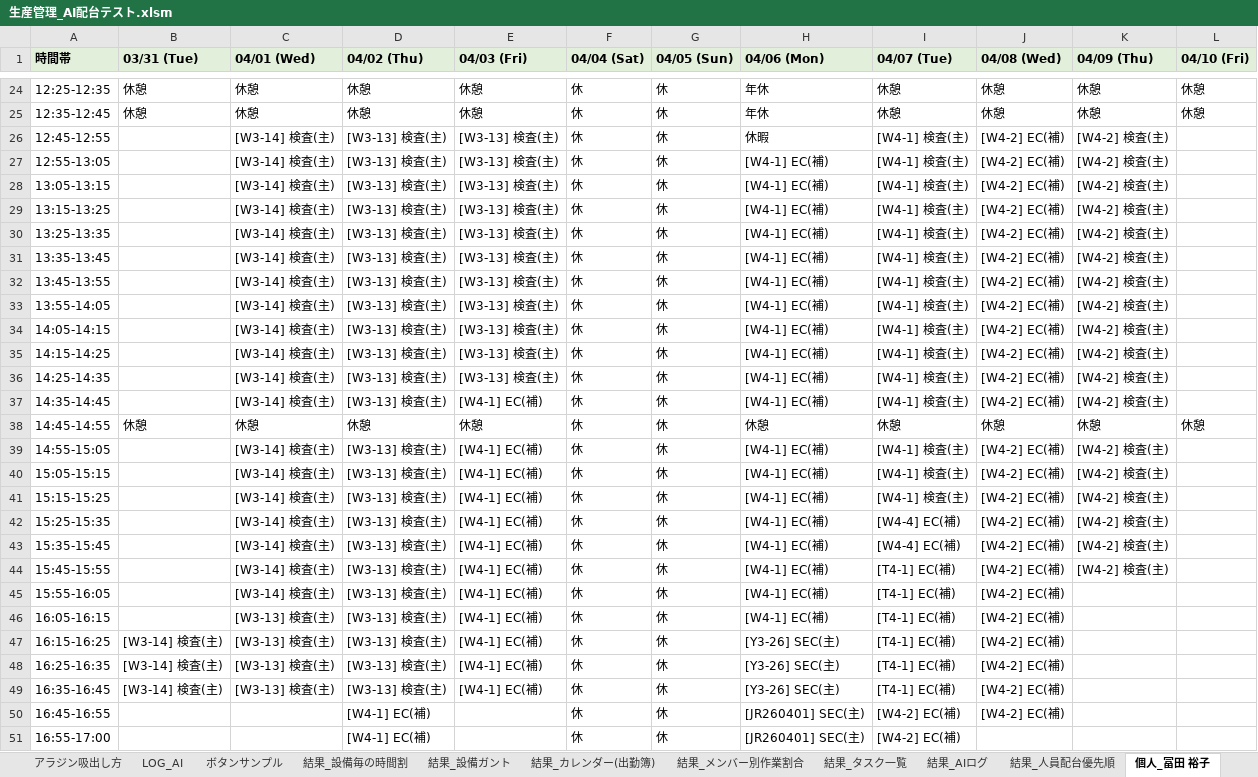
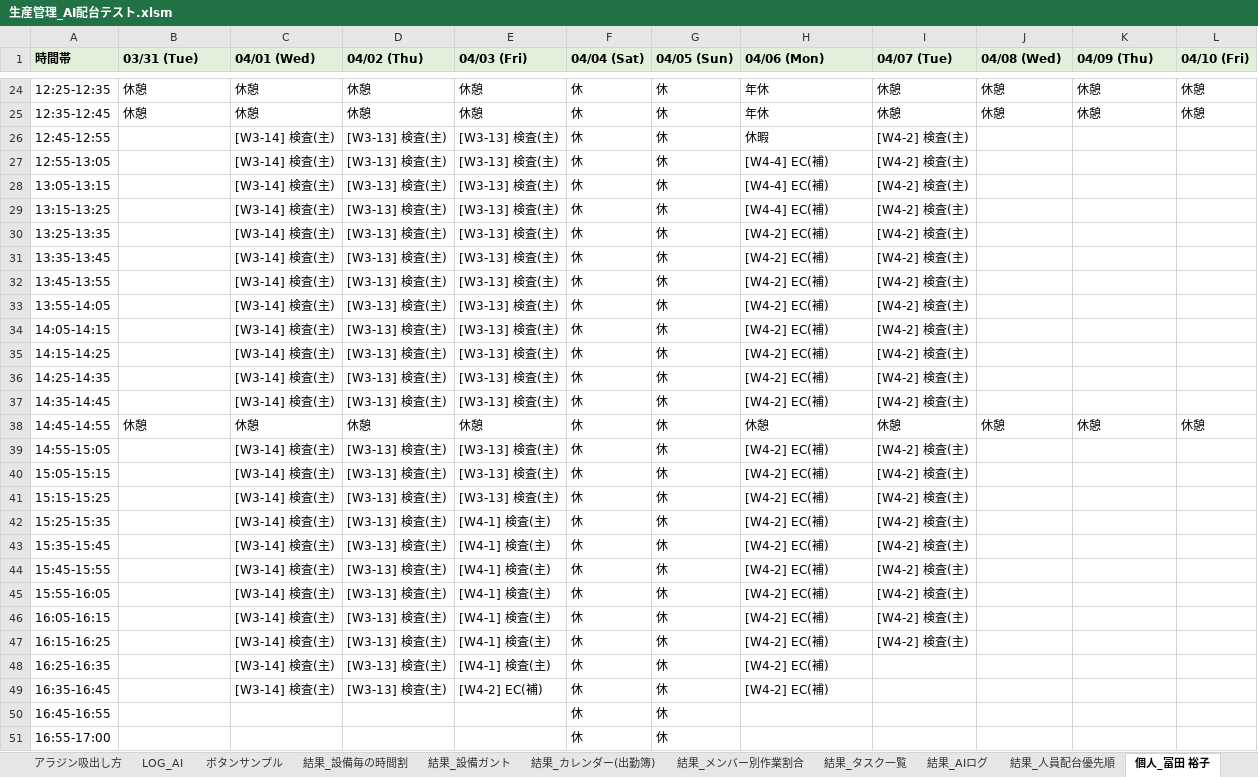
Before and after one commit to hosokawanagaokasangyou-dotcom/Production-Control-System, an Excel workbook: 細川/GoogleAIStudio/テストコード/生産管理_AI配台テスト.xlsm, sheet 個人_冨田 裕子, drawn as a sheet; only a part is shown, gaps mark what is left out; values as stored, in another font and other column widths than the file's, no borders; the diff covers the shown part only; the diff names each change by its address in the sheet, - before the commit and + after, or states it on an @@ line.

```diff
--- a/細川/GoogleAIStudio/テストコード/生産管理_AI配台テスト.xlsm (sheet 個人_冨田 裕子)
+++ b/細川/GoogleAIStudio/テストコード/生産管理_AI配台テスト.xlsm (sheet 個人_冨田 裕子)
-I26:I37 (04/07 (Tue)): [W4-1] 検査(主)
+I26:I37 (04/07 (Tue)): [W4-2] 検査(主)
-J26:J37 (04/08 (Wed)): [W4-2] EC(補)
+J26:J37 (04/08 (Wed)): (empty)
-K26:K37 (04/09 (Thu)): [W4-2] 検査(主)
+K26:K37 (04/09 (Thu)): (empty)
-H27:H29 (04/06 (Mon)): [W4-1] EC(補)
+H27:H29 (04/06 (Mon)): [W4-4] EC(補)
-H30:H37 (04/06 (Mon)): [W4-1] EC(補)
+H30:H37 (04/06 (Mon)): [W4-2] EC(補)
-E37 (04/03 (Fri)): [W4-1] EC(補)
+E37 (04/03 (Fri)): [W3-13] 検査(主)
-E39:E41 (04/03 (Fri)): [W4-1] EC(補)
+E39:E41 (04/03 (Fri)): [W3-13] 検査(主)
-H39:H46 (04/06 (Mon)): [W4-1] EC(補)
+H39:H46 (04/06 (Mon)): [W4-2] EC(補)
-I39:I41 (04/07 (Tue)): [W4-1] 検査(主)
+I39:I41 (04/07 (Tue)): [W4-2] 検査(主)
-J39:J50 (04/08 (Wed)): [W4-2] EC(補)
+J39:J50 (04/08 (Wed)): (empty)
-K39:K44 (04/09 (Thu)): [W4-2] 検査(主)
+K39:K44 (04/09 (Thu)): (empty)
-E42:E48 (04/03 (Fri)): [W4-1] EC(補)
+E42:E48 (04/03 (Fri)): [W4-1] 検査(主)
-I42:I43 (04/07 (Tue)): [W4-4] EC(補)
+I42:I43 (04/07 (Tue)): [W4-2] 検査(主)
-I44:I47 (04/07 (Tue)): [T4-1] EC(補)
+I44:I47 (04/07 (Tue)): [W4-2] 検査(主)
-C46:C49 (04/01 (Wed)): [W3-13] 検査(主)
+C46:C49 (04/01 (Wed)): [W3-14] 検査(主)
-B47:B49 (03/31 (Tue)): [W3-14] 検査(主)
+B47:B49 (03/31 (Tue)): (empty)
-H47:H49 (04/06 (Mon)): [Y3-26] SEC(主)
+H47:H49 (04/06 (Mon)): [W4-2] EC(補)
-I48:I49 (04/07 (Tue)): [T4-1] EC(補)
+I48:I49 (04/07 (Tue)): (empty)
-E49 (04/03 (Fri)): [W4-1] EC(補)
+E49 (04/03 (Fri)): [W4-2] EC(補)
-D50:D51 (04/02 (Thu)): [W4-1] EC(補)
+D50:D51 (04/02 (Thu)): (empty)
-H50:H51 (04/06 (Mon)): [JR260401] SEC(主)
+H50:H51 (04/06 (Mon)): (empty)
-I50:I51 (04/07 (Tue)): [W4-2] EC(補)
+I50:I51 (04/07 (Tue)): (empty)
```
Also changed, not shown: 30 edited cells elsewhere in this sheet, sheet LOG, sheet 結果_設備毎の時間割, sheet 結果_設備ガント, sheet 個人_竹内 正美, sheet 個人_宮島 剛, sheet 個人_図司 智子, 10 more sheets, 細川/GoogleAIStudio/テストコード/master.xlsm, 9 other files.
